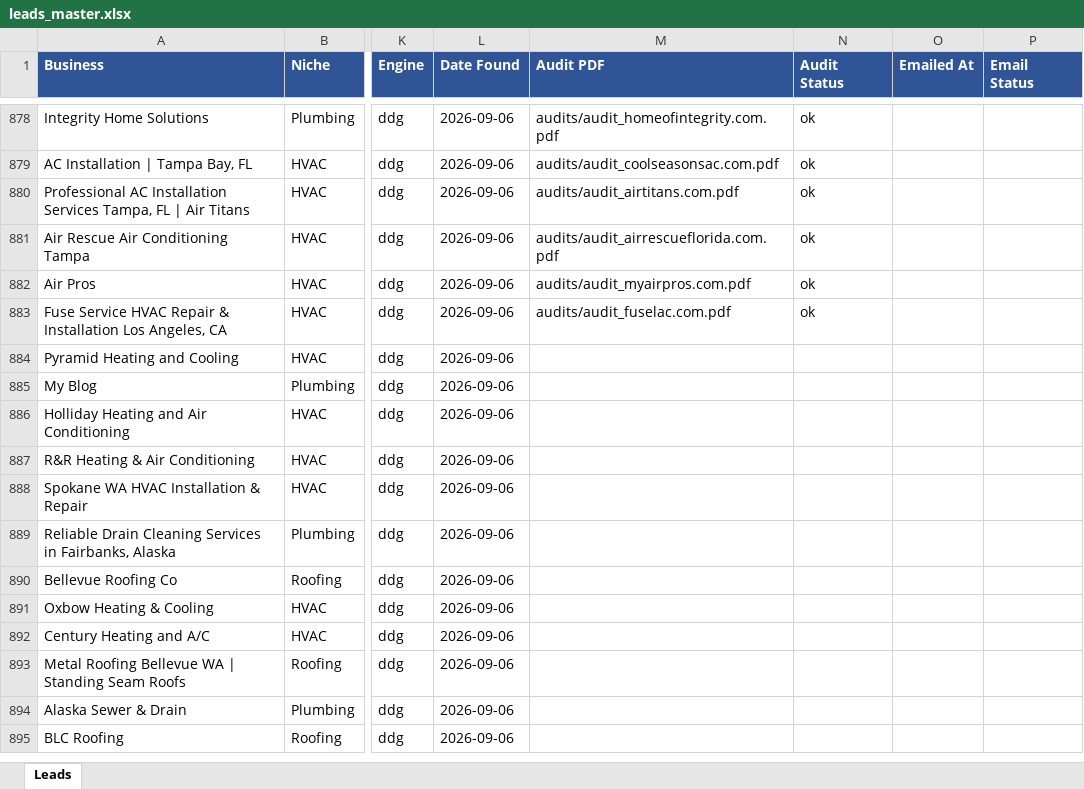
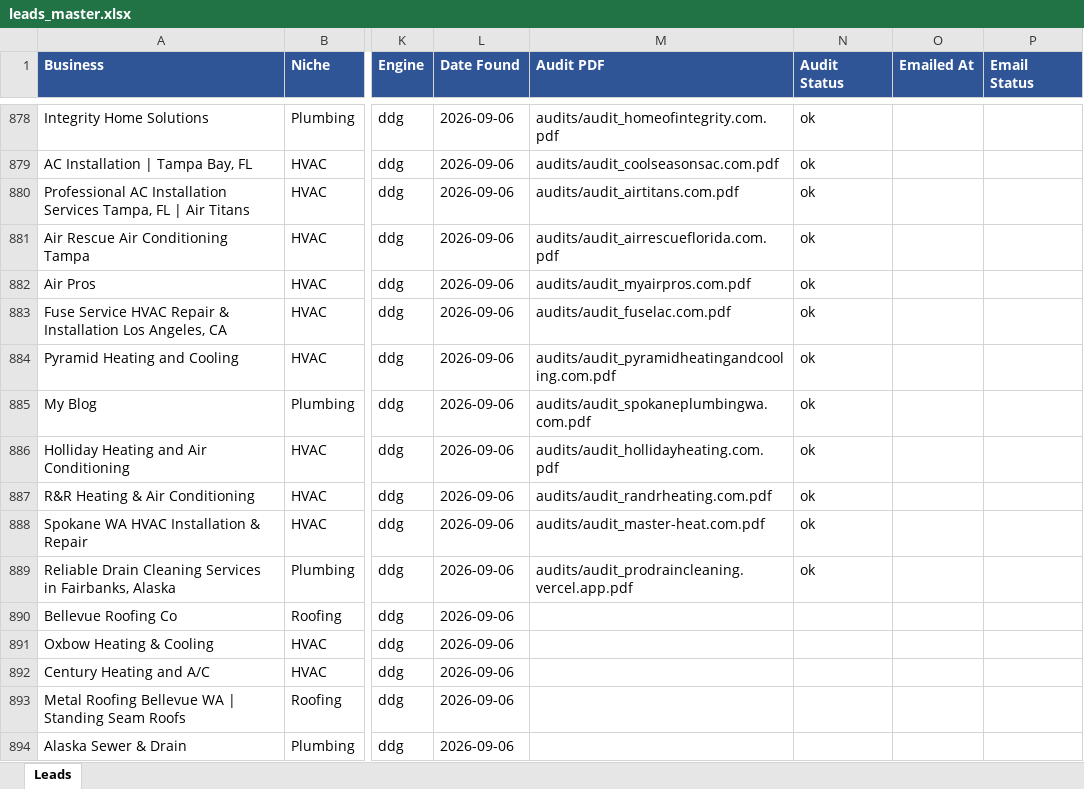
Before and after one commit to calvinbrink-create/Lead-Generation-, an Excel workbook: output/leads_master.xlsx, sheet Leads, drawn as a sheet; only a part is shown, gaps mark what is left out; the shorter side is filled out with more unchanged rows; values as stored, in another font and other column widths than the file's, no borders; the diff names each change by its address in the sheet, - before the commit and + after, or states it on an @@ line.

Commit message:
Audit + outreach: 2026-09-16 04:10 UTC (cycle 3)

```diff
--- a/output/leads_master.xlsx (sheet Leads)
+++ b/output/leads_master.xlsx (sheet Leads)
-M884 (Audit PDF): (empty)
+M884 (Audit PDF): audits/audit_pyramidheatingandcooling.com.pdf
-N884:N889 (Audit Status): (empty)
+N884:N889 (Audit Status): ok
-M885 (Audit PDF): (empty)
+M885 (Audit PDF): audits/audit_spokaneplumbingwa.com.pdf
-M886 (Audit PDF): (empty)
+M886 (Audit PDF): audits/audit_hollidayheating.com.pdf
-M887 (Audit PDF): (empty)
+M887 (Audit PDF): audits/audit_randrheating.com.pdf
-M888 (Audit PDF): (empty)
+M888 (Audit PDF): audits/audit_master-heat.com.pdf
-M889 (Audit PDF): (empty)
+M889 (Audit PDF): audits/audit_prodraincleaning.vercel.app.pdf
```
Also changed, not shown: 7 other files.
